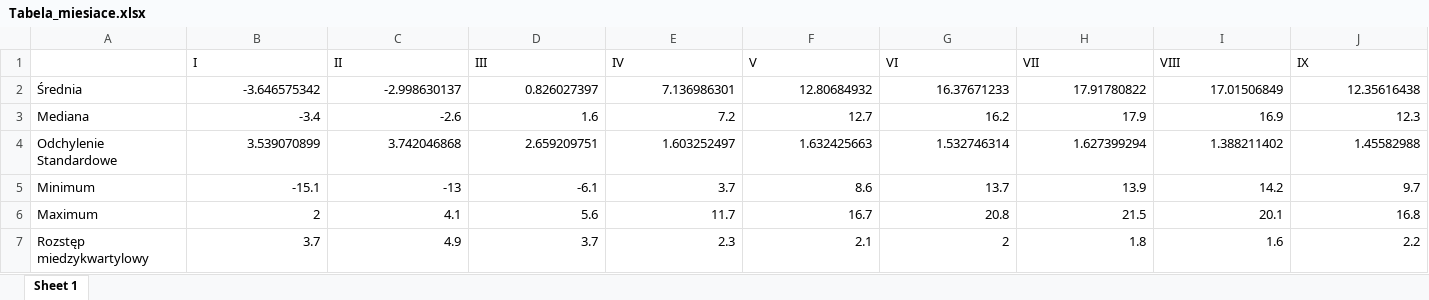
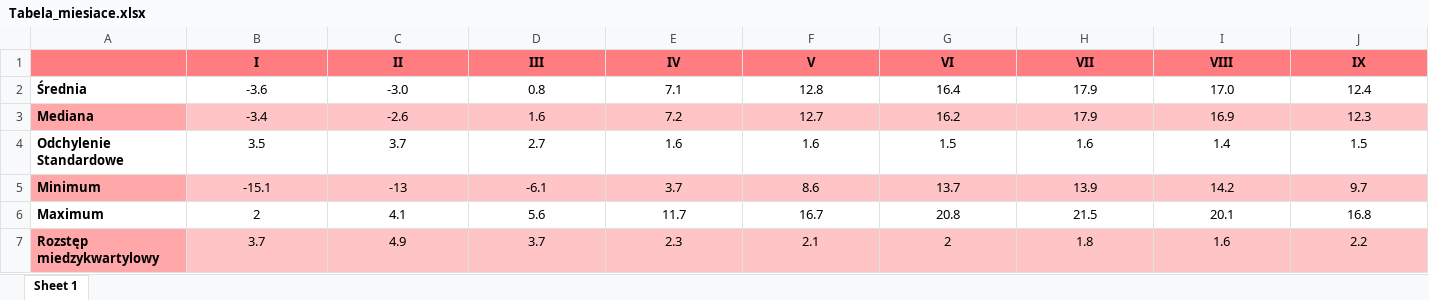
Before and after one commit to MJanik167/Przetwarzanie_danych_-rodowiskowych, an Excel workbook: Tabela_miesiace.xlsx, sheet Sheet 1, drawn as a sheet; only a part is shown; values as stored, in another font and other column widths than the file's, no borders; the diff covers the shown part only; the diff names each change by its address in the sheet, - before the commit and + after, or states it on an @@ line.

Commit message:
Poprawiona tabela por roku i proba geom_smooth ale ich nie ma na wykresach

```diff
--- a/Tabela_miesiace.xlsx (sheet Sheet 1)
+++ b/Tabela_miesiace.xlsx (sheet Sheet 1)
-A1:J1 fill: none
+A1:J1 fill: #FF7C80
@@ B1:J1 bold: off → on, alignment: left → center @@
-A2:A7 bold: off
+A2:A7 bold: on
-B2 (I): -3.646575342
+B2 (I): -3.6
-B2:J7 alignment: right
+B2:J7 alignment: center
-C2 (II): -2.998630137
+C2 (II): -3.0
-D2 (III): 0.826027397
+D2 (III): 0.8
-E2 (IV): 7.136986301
+E2 (IV): 7.1
-F2 (V): 12.80684932
+F2 (V): 12.8
-G2 (VI): 16.37671233
+G2 (VI): 16.4
-H2 (VII): 17.91780822
+H2 (VII): 17.9
-I2 (VIII): 17.01506849
+I2 (VIII): 17.0
-J2 (IX): 12.35616438
+J2 (IX): 12.4
-A3 fill: none
+A3 fill: #FFA7A9
-B3:J3 fill: none
+B3:J3 fill: #FFC5C6
-B4 (I): 3.539070899
+B4 (I): 3.5
-C4 (II): 3.742046868
+C4 (II): 3.7
-D4 (III): 2.659209751
+D4 (III): 2.7
-E4 (IV): 1.603252497
+E4 (IV): 1.6
-F4 (V): 1.632425663
+F4 (V): 1.6
-G4 (VI): 1.532746314
+G4 (VI): 1.5
-H4 (VII): 1.627399294
+H4 (VII): 1.6
-I4 (VIII): 1.388211402
+I4 (VIII): 1.4
-J4 (IX): 1.45582988
+J4 (IX): 1.5
-A5 fill: none
+A5 fill: #FFA7A9
-B5:J5 fill: none
+B5:J5 fill: #FFC5C6
-A7 fill: none
+A7 fill: #FFA7A9
-B7:J7 fill: none
+B7:J7 fill: #FFC5C6
```
Also changed, not shown: 6 edited cells and cell formats elsewhere in this sheet, Tabela_pory_roku.xlsx, 2 other files.
